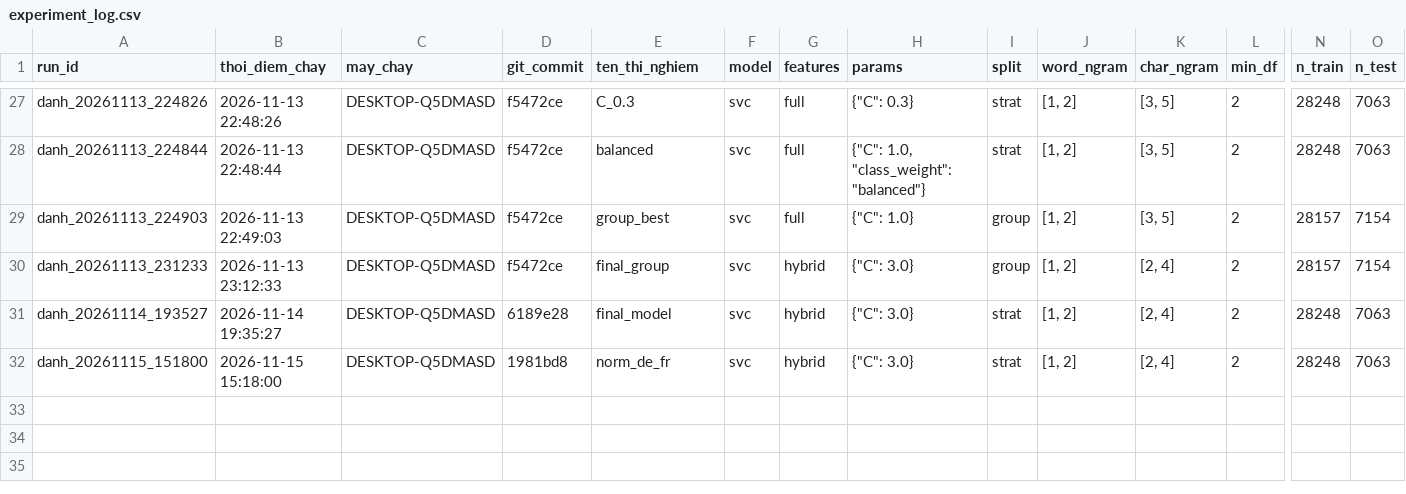
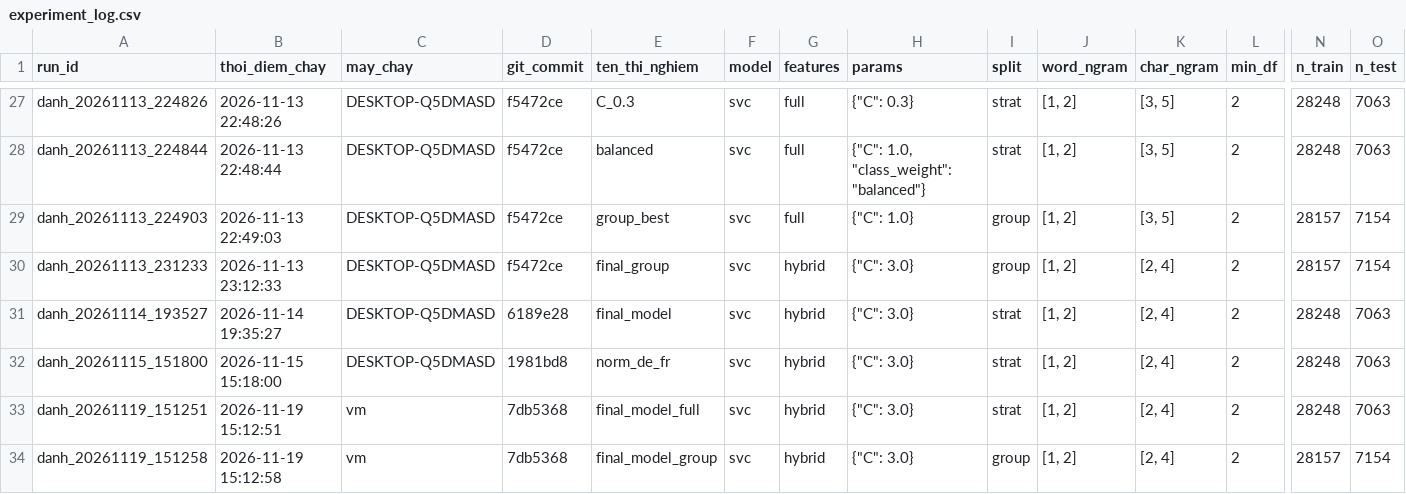
Before and after one commit to Huynh-Quoc-Danh/mayhoc, a CSV file: DoAnCuoiKy/experiments/danh/experiment_log.csv, drawn as a sheet; only a part is shown, gaps mark what is left out; rows hold the shown columns only; the diff names each change by its address in the sheet, - before the commit and + after, or states it on an @@ line.

```diff
--- a/DoAnCuoiKy/experiments/danh/experiment_log.csv
+++ b/DoAnCuoiKy/experiments/danh/experiment_log.csv
+row 33: danh_20261119_151251 | 2026-11-19 15:12:51 | vm | 7db5368 | final_model_full | svc | hybrid | {"C": 3.0} | strat | [1, 2] | [2, 4] | 2 | 28248 | 7063
+row 34: danh_20261119_151258 | 2026-11-19 15:12:58 | vm | 7db5368 | final_model_group | svc | hybrid | {"C": 3.0} | group | [1, 2] | [2, 4] | 2 | 28157 | 7154
```
Also changed, not shown: 19 other files.
